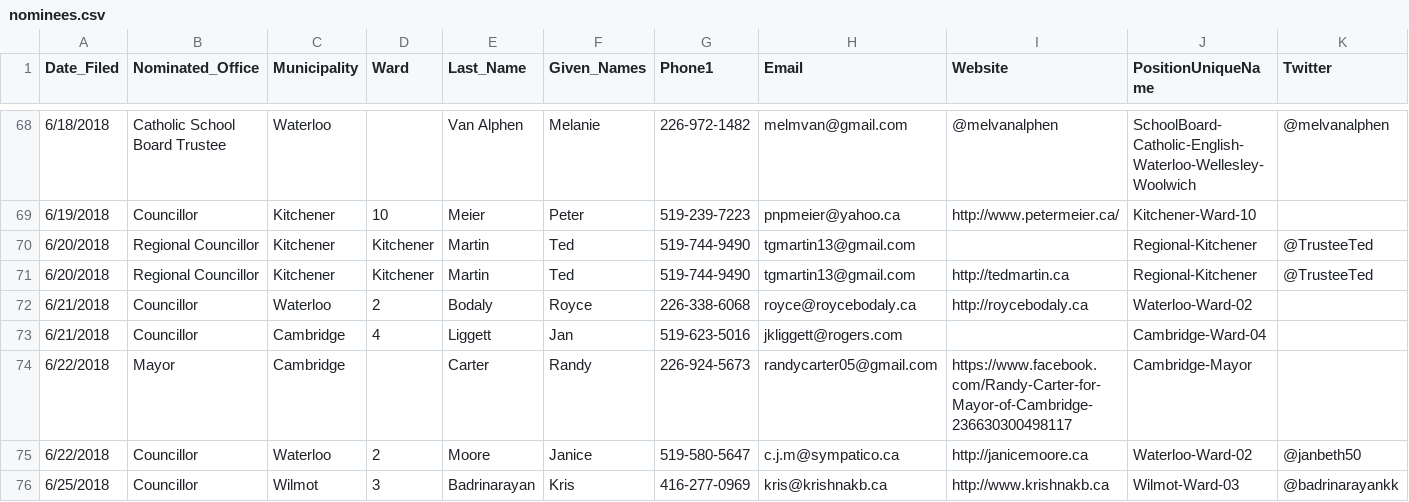
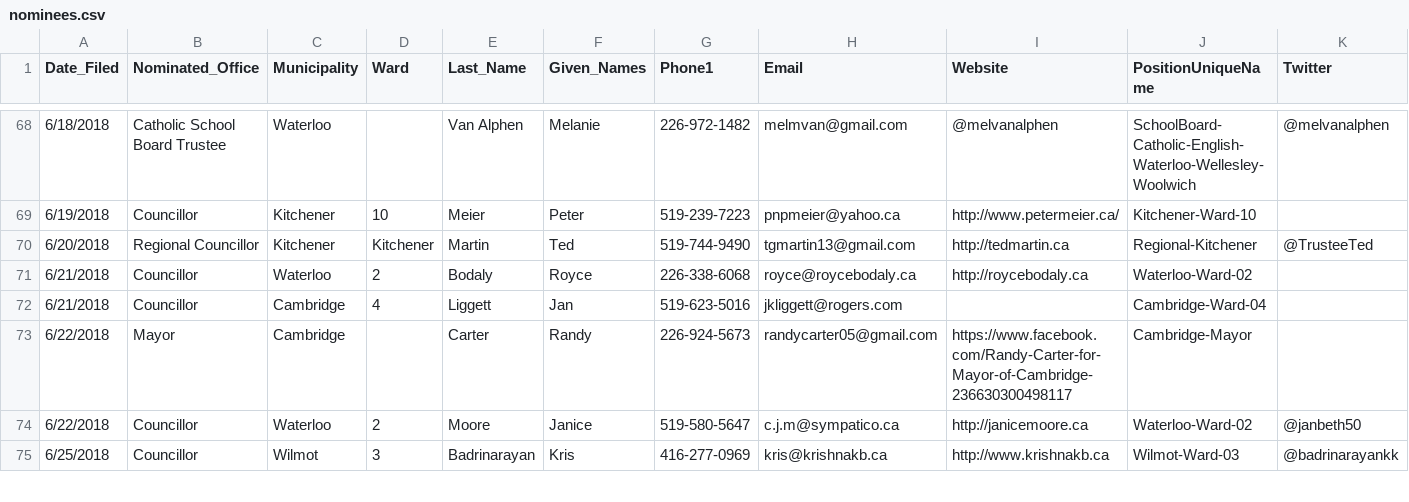
Before and after one commit to s-kennedy/wr-votes, a CSV file: _data/sync/nominees.csv, drawn as a sheet; only a part is shown, gaps mark what is left out; rows hold the shown columns only; the diff names each change by its address in the sheet, - before the commit and + after, or states it on an @@ line.

Commit message:
How did Ted Martin get on the list twice??

```diff
--- a/_data/sync/nominees.csv
+++ b/_data/sync/nominees.csv
-row 70: 6/20/2018 | Regional Councillor | Kitchener | Kitchener | Martin | Ted | 519-744-9490 | tgmartin13@gmail.com |  | Regional-Kitchener | @TrusteeTed
```
